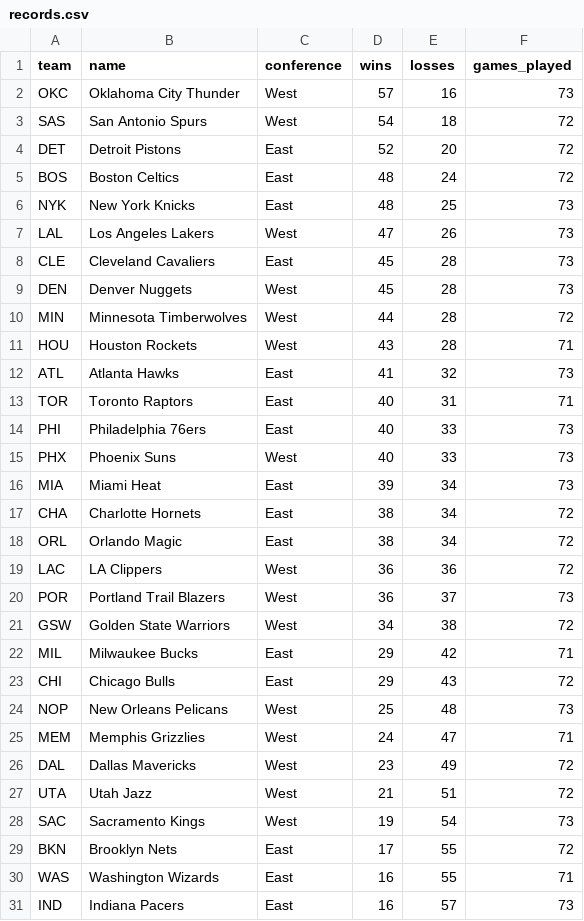
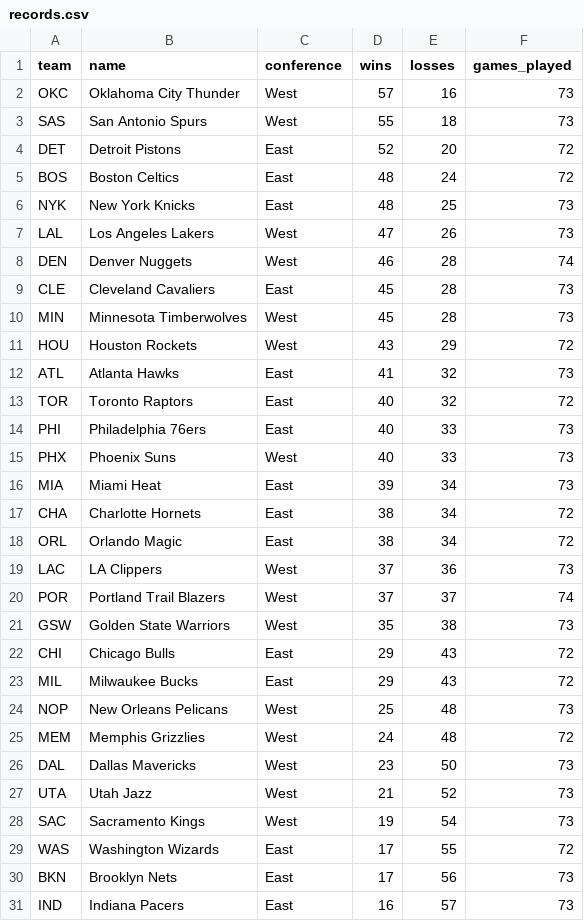
Before and after one commit to seanbartz/TankPredictor, a CSV file: data/records.csv, drawn as a sheet.

```diff
--- a/data/records.csv
+++ b/data/records.csv
@@ -2,3 +2,3 @@ team,name,conference,wins,losses,games_played
 OKC,Oklahoma City Thunder,West,57,16,73
-SAS,San Antonio Spurs,West,54,18,72
+SAS,San Antonio Spurs,West,55,18,73
 DET,Detroit Pistons,East,52,20,72
@@ -7,8 +7,8 @@ NYK,New York Knicks,East,48,25,73
 LAL,Los Angeles Lakers,West,47,26,73
+DEN,Denver Nuggets,West,46,28,74
 CLE,Cleveland Cavaliers,East,45,28,73
-DEN,Denver Nuggets,West,45,28,73
-MIN,Minnesota Timberwolves,West,44,28,72
-HOU,Houston Rockets,West,43,28,71
+MIN,Minnesota Timberwolves,West,45,28,73
+HOU,Houston Rockets,West,43,29,72
 ATL,Atlanta Hawks,East,41,32,73
-TOR,Toronto Raptors,East,40,31,71
+TOR,Toronto Raptors,East,40,32,72
 PHI,Philadelphia 76ers,East,40,33,73
@@ -18,14 +18,14 @@ CHA,Charlotte Hornets,East,38,34,72
 ORL,Orlando Magic,East,38,34,72
-LAC,LA Clippers,West,36,36,72
-POR,Portland Trail Blazers,West,36,37,73
-GSW,Golden State Warriors,West,34,38,72
-MIL,Milwaukee Bucks,East,29,42,71
+LAC,LA Clippers,West,37,36,73
+POR,Portland Trail Blazers,West,37,37,74
+GSW,Golden State Warriors,West,35,38,73
 CHI,Chicago Bulls,East,29,43,72
+MIL,Milwaukee Bucks,East,29,43,72
 NOP,New Orleans Pelicans,West,25,48,73
-MEM,Memphis Grizzlies,West,24,47,71
-DAL,Dallas Mavericks,West,23,49,72
-UTA,Utah Jazz,West,21,51,72
+MEM,Memphis Grizzlies,West,24,48,72
+DAL,Dallas Mavericks,West,23,50,73
+UTA,Utah Jazz,West,21,52,73
 SAC,Sacramento Kings,West,19,54,73
-BKN,Brooklyn Nets,East,17,55,72
-WAS,Washington Wizards,East,16,55,71
+WAS,Washington Wizards,East,17,55,72
+BKN,Brooklyn Nets,East,17,56,73
 IND,Indiana Pacers,East,16,57,73
```
Also changed, not shown: 1 other file.
